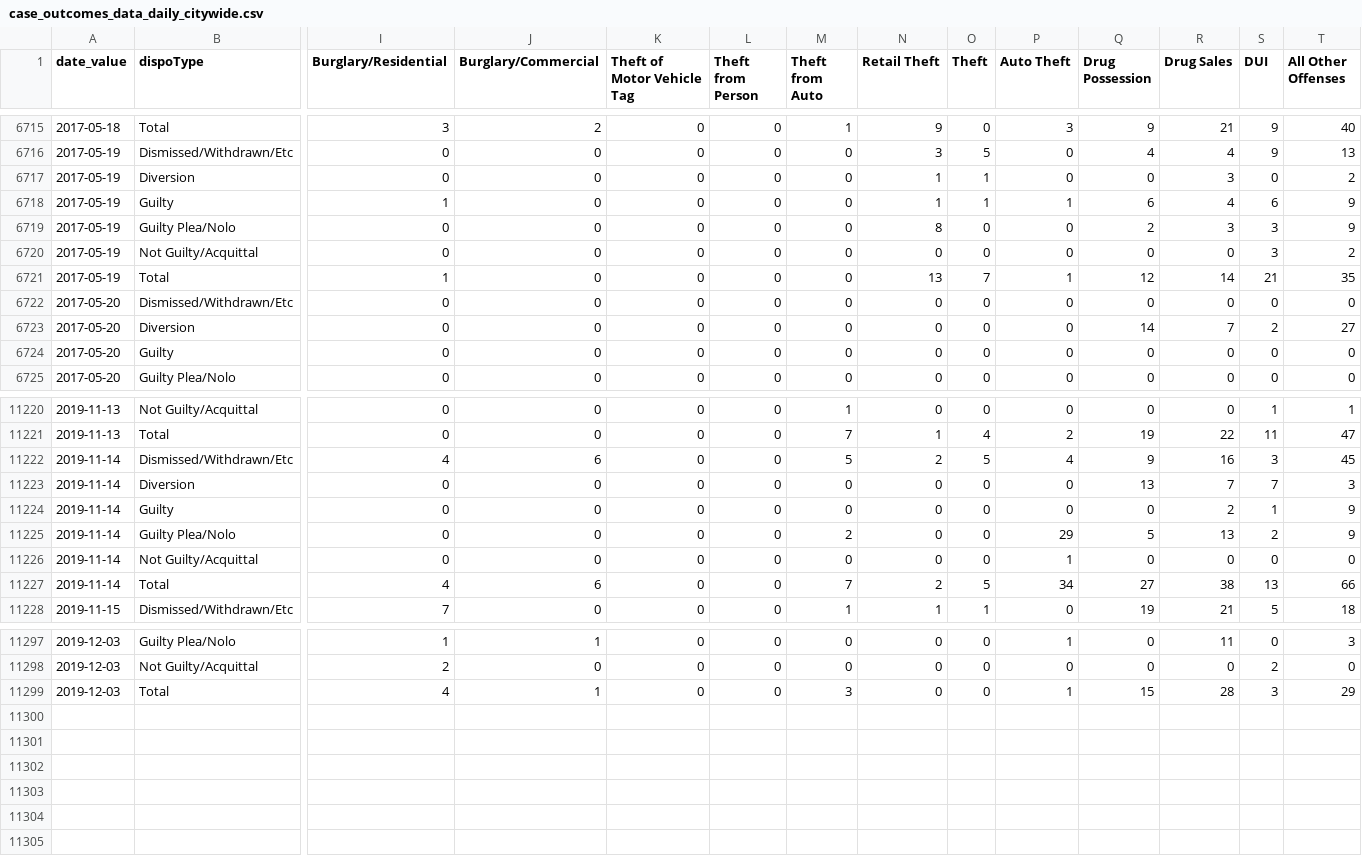
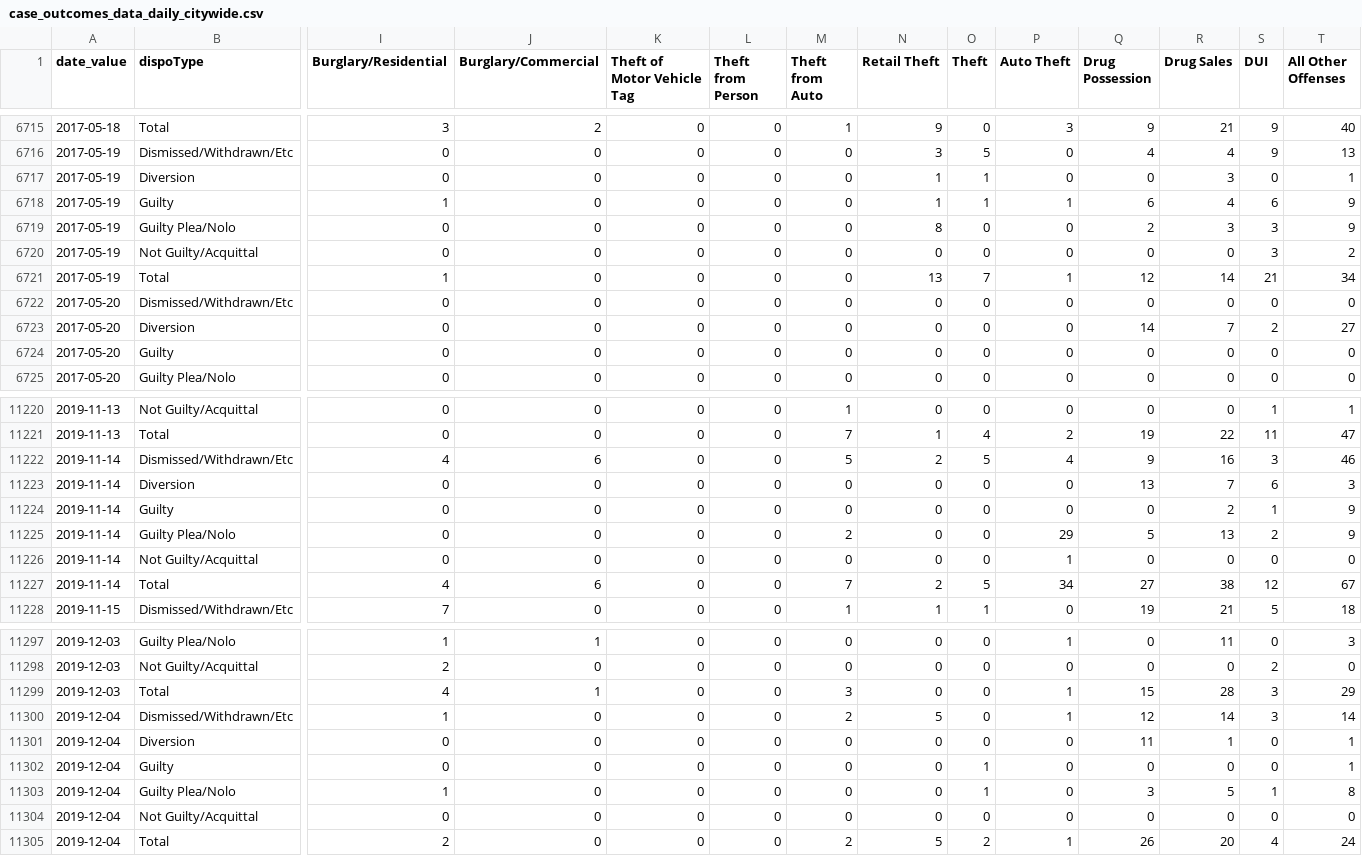
Before and after one commit to PhillyDistrictAttorneysOffice/phillydao-public-data, a CSV file: docs/data/case_outcomes_data_daily_citywide.csv, drawn as a sheet; only a part is shown, gaps mark what is left out; rows hold the shown columns only; the diff covers the shown part only; the diff names each change by its address in the sheet, - before the commit and + after, or states it on an @@ line.

```diff
--- a/docs/data/case_outcomes_data_daily_citywide.csv
+++ b/docs/data/case_outcomes_data_daily_citywide.csv
-T6717 (All Other Offenses): 2
+T6717 (All Other Offenses): 1
-T6721 (All Other Offenses): 35
+T6721 (All Other Offenses): 34
-T11222 (All Other Offenses): 45
+T11222 (All Other Offenses): 46
-S11223 (DUI): 7
+S11223 (DUI): 6
-S11227 (DUI): 13
+S11227 (DUI): 12
-T11227 (All Other Offenses): 66
+T11227 (All Other Offenses): 67
+row 11300: 2019-12-04 | Dismissed/Withdrawn/Etc | 1 | 0 | 0 | 0 | 2 | 5 | 0 | 1 | 12 | 14 | 3 | 14
+row 11301: 2019-12-04 | Diversion | 0 | 0 | 0 | 0 | 0 | 0 | 0 | 0 | 11 | 1 | 0 | 1
+row 11302: 2019-12-04 | Guilty | 0 | 0 | 0 | 0 | 0 | 0 | 1 | 0 | 0 | 0 | 0 | 1
+row 11303: 2019-12-04 | Guilty Plea/Nolo | 1 | 0 | 0 | 0 | 0 | 0 | 1 | 0 | 3 | 5 | 1 | 8
+row 11304: 2019-12-04 | Not Guilty/Acquittal | 0 | 0 | 0 | 0 | 0 | 0 | 0 | 0 | 0 | 0 | 0 | 0
+row 11305: 2019-12-04 | Total | 2 | 0 | 0 | 0 | 2 | 5 | 2 | 1 | 26 | 20 | 4 | 24
```
Also changed, not shown: 39 edited cells elsewhere in this file, docs/data/arrest_data_daily_citywide.csv, docs/data/bail_data_daily_citywide.csv, 18 other files.
